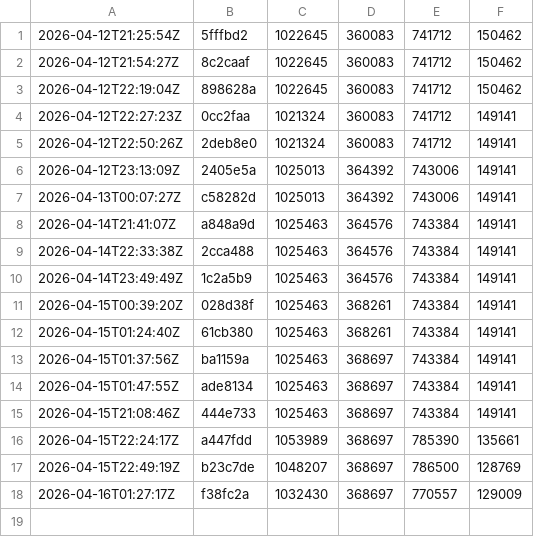
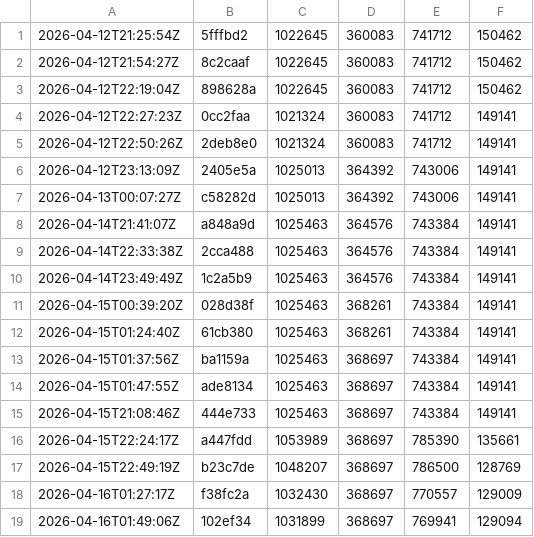
Before and after one commit to and3rn3t/health, a CSV file: .bundle-history/sizes.csv, drawn as a sheet.

```diff
--- a/.bundle-history/sizes.csv
+++ b/.bundle-history/sizes.csv
@@ -18 +18,2 @@
 2026-04-16T01:27:17Z,f38fc2a,1032430,368697,770557,129009
+2026-04-16T01:49:06Z,102ef34,1031899,368697,769941,129094
```
